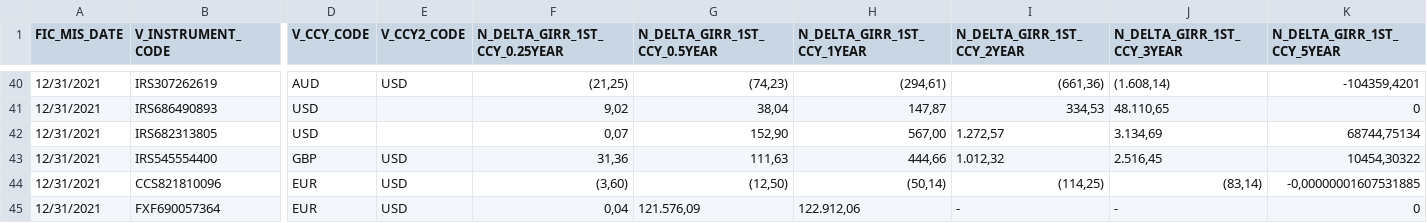
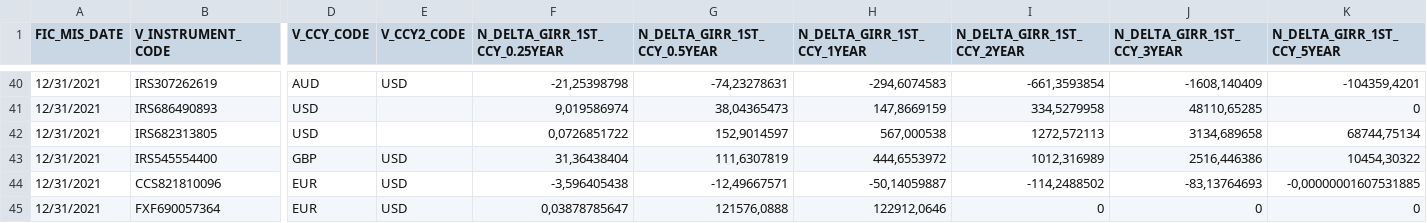
Before and after one commit to duc-vvd/calculation_tool, a CSV file: data/STG_SENSITIVITIES_GIRR.csv, drawn as a sheet; only a part is shown, gaps mark what is left out; the diff covers the shown part only; the diff names each change by its address in the sheet, - before the commit and + after, or states it on an @@ line.

Commit message:
calc delta girr

```diff
--- a/data/STG_SENSITIVITIES_GIRR.csv
+++ b/data/STG_SENSITIVITIES_GIRR.csv
-F40 (N_DELTA_GIRR_1ST_CCY_0.25YEAR): (21,25)
+F40 (N_DELTA_GIRR_1ST_CCY_0.25YEAR): -21,25398798
-G40 (N_DELTA_GIRR_1ST_CCY_0.5YEAR): (74,23)
+G40 (N_DELTA_GIRR_1ST_CCY_0.5YEAR): -74,23278631
-H40 (N_DELTA_GIRR_1ST_CCY_1YEAR): (294,61)
+H40 (N_DELTA_GIRR_1ST_CCY_1YEAR): -294,6074583
-I40 (N_DELTA_GIRR_1ST_CCY_2YEAR): (661,36)
+I40 (N_DELTA_GIRR_1ST_CCY_2YEAR): -661,3593854
-J40 (N_DELTA_GIRR_1ST_CCY_3YEAR): (1.608,14)
+J40 (N_DELTA_GIRR_1ST_CCY_3YEAR): -1608,140409
-F41 (N_DELTA_GIRR_1ST_CCY_0.25YEAR): 9,02
+F41 (N_DELTA_GIRR_1ST_CCY_0.25YEAR): 9,019586974
-G41 (N_DELTA_GIRR_1ST_CCY_0.5YEAR): 38,04
+G41 (N_DELTA_GIRR_1ST_CCY_0.5YEAR): 38,04365473
-H41 (N_DELTA_GIRR_1ST_CCY_1YEAR): 147,87
+H41 (N_DELTA_GIRR_1ST_CCY_1YEAR): 147,8669159
-I41 (N_DELTA_GIRR_1ST_CCY_2YEAR): 334,53
+I41 (N_DELTA_GIRR_1ST_CCY_2YEAR): 334,5279958
-J41 (N_DELTA_GIRR_1ST_CCY_3YEAR): 48.110,65
+J41 (N_DELTA_GIRR_1ST_CCY_3YEAR): 48110,65285
-F42 (N_DELTA_GIRR_1ST_CCY_0.25YEAR): 0,07
+F42 (N_DELTA_GIRR_1ST_CCY_0.25YEAR): 0,0726851722
-G42 (N_DELTA_GIRR_1ST_CCY_0.5YEAR): 152,90
+G42 (N_DELTA_GIRR_1ST_CCY_0.5YEAR): 152,9014597
-H42 (N_DELTA_GIRR_1ST_CCY_1YEAR): 567,00
+H42 (N_DELTA_GIRR_1ST_CCY_1YEAR): 567,000538
-I42 (N_DELTA_GIRR_1ST_CCY_2YEAR): 1.272,57
+I42 (N_DELTA_GIRR_1ST_CCY_2YEAR): 1272,572113
-J42 (N_DELTA_GIRR_1ST_CCY_3YEAR): 3.134,69
+J42 (N_DELTA_GIRR_1ST_CCY_3YEAR): 3134,689658
-F43 (N_DELTA_GIRR_1ST_CCY_0.25YEAR): 31,36
+F43 (N_DELTA_GIRR_1ST_CCY_0.25YEAR): 31,36438404
-G43 (N_DELTA_GIRR_1ST_CCY_0.5YEAR): 111,63
+G43 (N_DELTA_GIRR_1ST_CCY_0.5YEAR): 111,6307819
-H43 (N_DELTA_GIRR_1ST_CCY_1YEAR): 444,66
+H43 (N_DELTA_GIRR_1ST_CCY_1YEAR): 444,6553972
-I43 (N_DELTA_GIRR_1ST_CCY_2YEAR): 1.012,32
+I43 (N_DELTA_GIRR_1ST_CCY_2YEAR): 1012,316989
-J43 (N_DELTA_GIRR_1ST_CCY_3YEAR): 2.516,45
+J43 (N_DELTA_GIRR_1ST_CCY_3YEAR): 2516,446386
-F44 (N_DELTA_GIRR_1ST_CCY_0.25YEAR): (3,60)
+F44 (N_DELTA_GIRR_1ST_CCY_0.25YEAR): -3,596405438
-G44 (N_DELTA_GIRR_1ST_CCY_0.5YEAR): (12,50)
+G44 (N_DELTA_GIRR_1ST_CCY_0.5YEAR): -12,49667571
-H44 (N_DELTA_GIRR_1ST_CCY_1YEAR): (50,14)
+H44 (N_DELTA_GIRR_1ST_CCY_1YEAR): -50,14059887
-I44 (N_DELTA_GIRR_1ST_CCY_2YEAR): (114,25)
+I44 (N_DELTA_GIRR_1ST_CCY_2YEAR): -114,2488502
-J44 (N_DELTA_GIRR_1ST_CCY_3YEAR): (83,14)
+J44 (N_DELTA_GIRR_1ST_CCY_3YEAR): -83,13764693
-F45 (N_DELTA_GIRR_1ST_CCY_0.25YEAR): 0,04
+F45 (N_DELTA_GIRR_1ST_CCY_0.25YEAR): 0,03878785647
-G45 (N_DELTA_GIRR_1ST_CCY_0.5YEAR): 121.576,09
+G45 (N_DELTA_GIRR_1ST_CCY_0.5YEAR): 121576,0888
-H45 (N_DELTA_GIRR_1ST_CCY_1YEAR): 122.912,06
+H45 (N_DELTA_GIRR_1ST_CCY_1YEAR): 122912,0646
-I45 (N_DELTA_GIRR_1ST_CCY_2YEAR): -
+I45 (N_DELTA_GIRR_1ST_CCY_2YEAR): 0
-J45 (N_DELTA_GIRR_1ST_CCY_3YEAR): -
+J45 (N_DELTA_GIRR_1ST_CCY_3YEAR): 0
```
Also changed, not shown: 115 edited cells elsewhere in this file, 5 other files.
